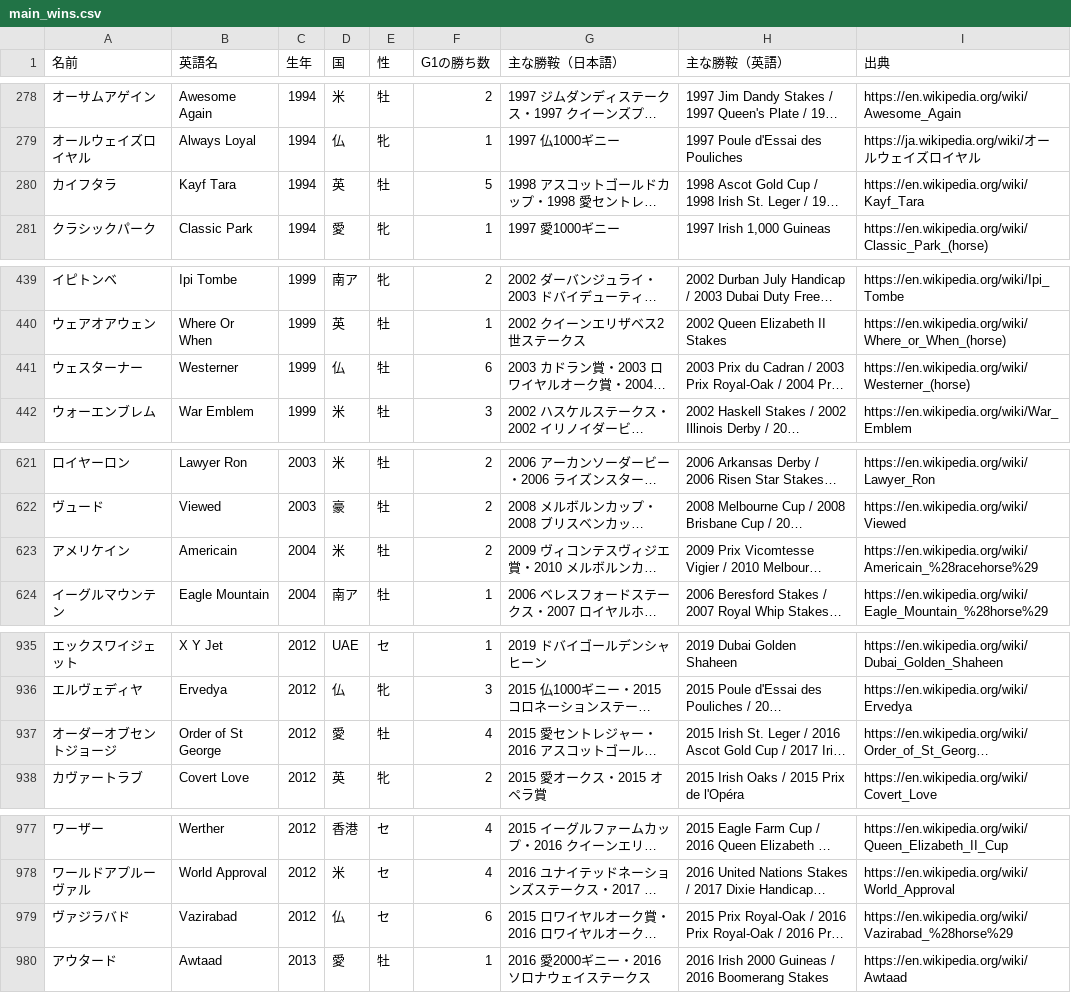
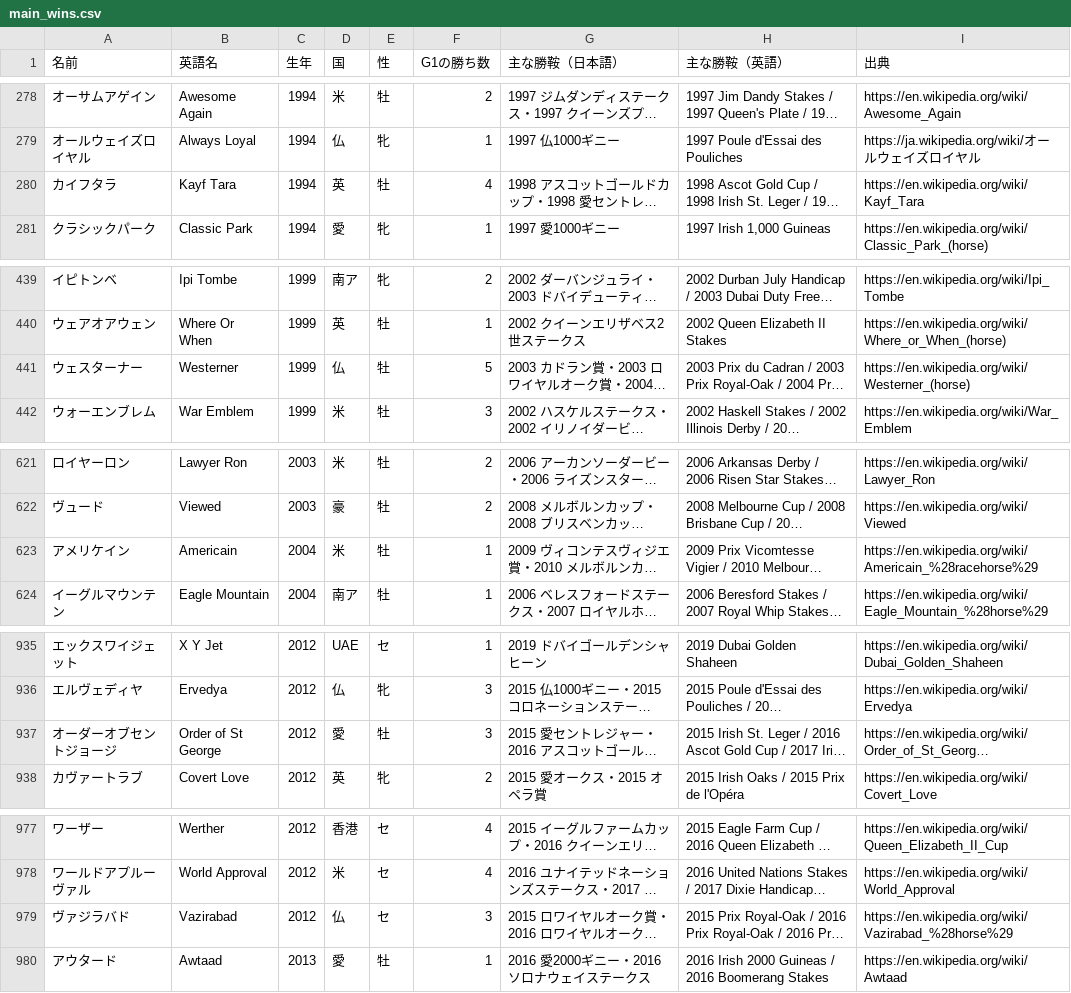
Before and after one commit to nakaba9696/Horse-Simulation, a CSV file: docs/review/main_wins.csv, drawn as a sheet; only a part is shown, gaps mark what is left out; long unchanged cells end in …; the diff covers the shown part only; the diff names each change by its address in the sheet, - before the commit and + after, or states it on an @@ line.

```diff
--- a/docs/review/main_wins.csv
+++ b/docs/review/main_wins.csv
-F280 (G1の勝ち数): 5
+F280 (G1の勝ち数): 4
-F441 (G1の勝ち数): 6
+F441 (G1の勝ち数): 5
-F623 (G1の勝ち数): 2
+F623 (G1の勝ち数): 1
-F937 (G1の勝ち数): 4
+F937 (G1の勝ち数): 3
-F979 (G1の勝ち数): 6
+F979 (G1の勝ち数): 3
```
Also changed, not shown: 2 edited cells elsewhere in this file, 17 other files.
